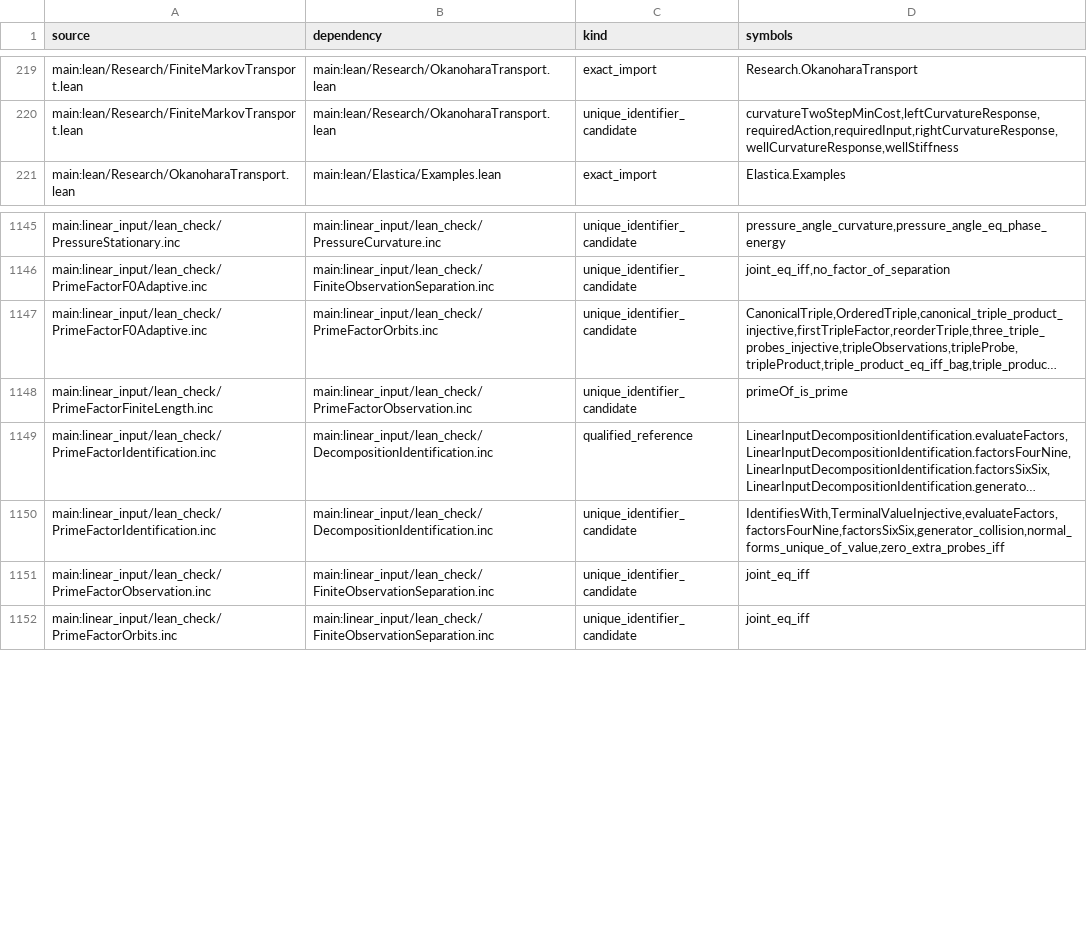
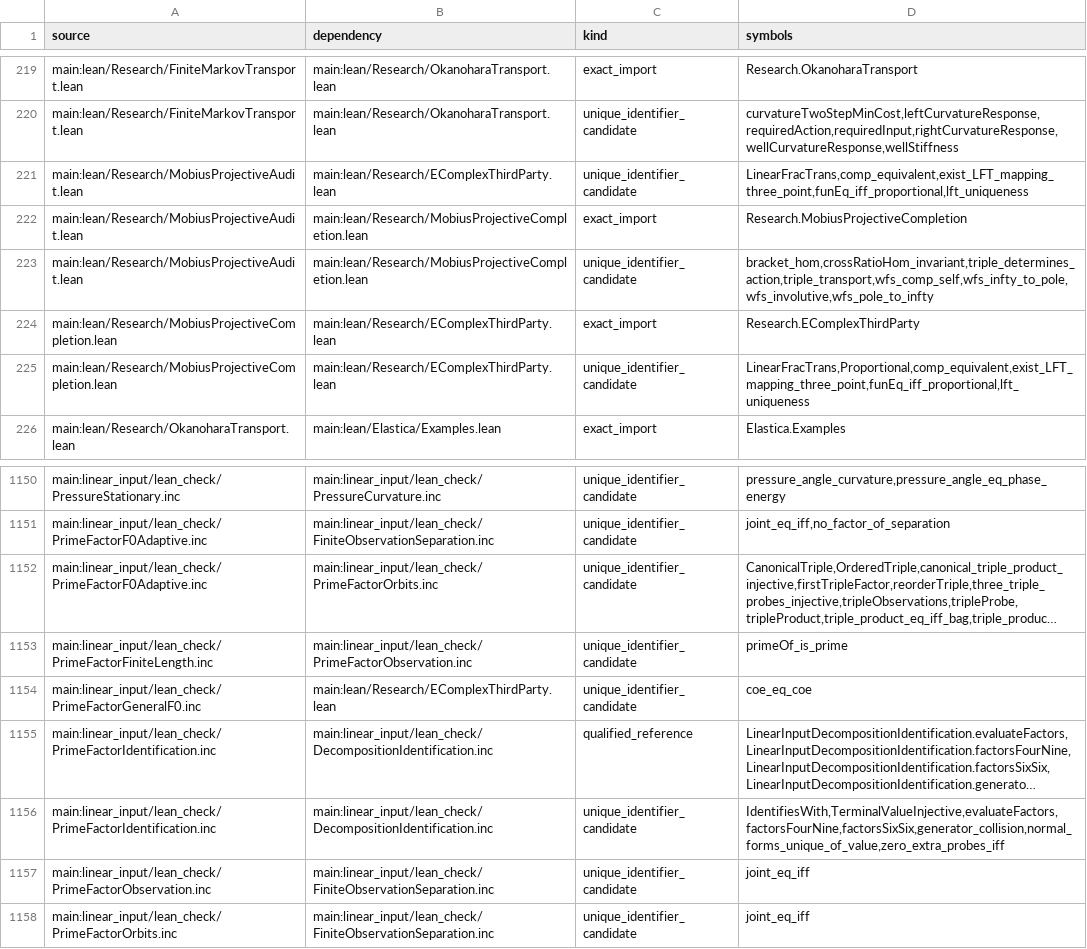
Before and after one commit to Sumuji-zkdwn/primitive-lean, a TSV file: docs/dependency/generated/source-edges.tsv, drawn as a sheet; only a part is shown, gaps mark what is left out; long unchanged cells end in …; the diff names each change by its address in the sheet, - before the commit and + after, or states it on an @@ line.

```diff
--- a/docs/dependency/generated/source-edges.tsv
+++ b/docs/dependency/generated/source-edges.tsv
+row 221: main:lean/Research/MobiusProjectiveAudit.lean | main:lean/Research/EComplexThirdParty.lean | unique_identifier_candidate | LinearFracTrans,comp_equivalent,exist_LFT_mapping_three_point,funEq_iff_proportional,lft_uniqueness
+row 222: main:lean/Research/MobiusProjectiveAudit.lean | main:lean/Research/MobiusProjectiveCompletion.lean | exact_import | Research.MobiusProjectiveCompletion
+row 223: main:lean/Research/MobiusProjectiveAudit.lean | main:lean/Research/MobiusProjectiveCompletion.lean | unique_identifier_candidate | bracket_hom,crossRatioHom_invariant,triple_determines_action,triple_transport,wfs_comp_self,wfs_infty_to_pole,wfs_involutive,wfs_pole_to_infty
+row 224: main:lean/Research/MobiusProjectiveCompletion.lean | main:lean/Research/EComplexThirdParty.lean | exact_import | Research.EComplexThirdParty
+row 225: main:lean/Research/MobiusProjectiveCompletion.lean | main:lean/Research/EComplexThirdParty.lean | unique_identifier_candidate | LinearFracTrans,Proportional,comp_equivalent,exist_LFT_mapping_three_point,funEq_iff_proportional,lft_uniqueness
+row 1154: main:linear_input/lean_check/PrimeFactorGeneralF0.inc | main:lean/Research/EComplexThirdParty.lean | unique_identifier_candidate | coe_eq_coe
```
Also changed, not shown: 4 other files.
